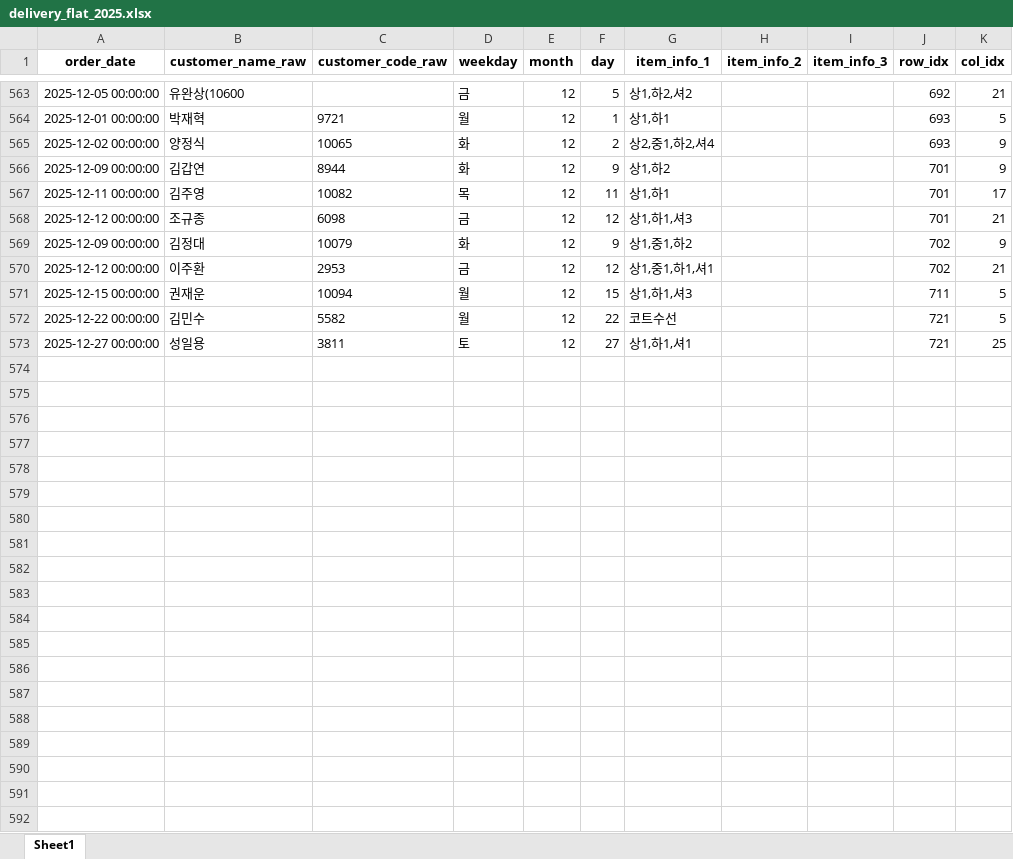
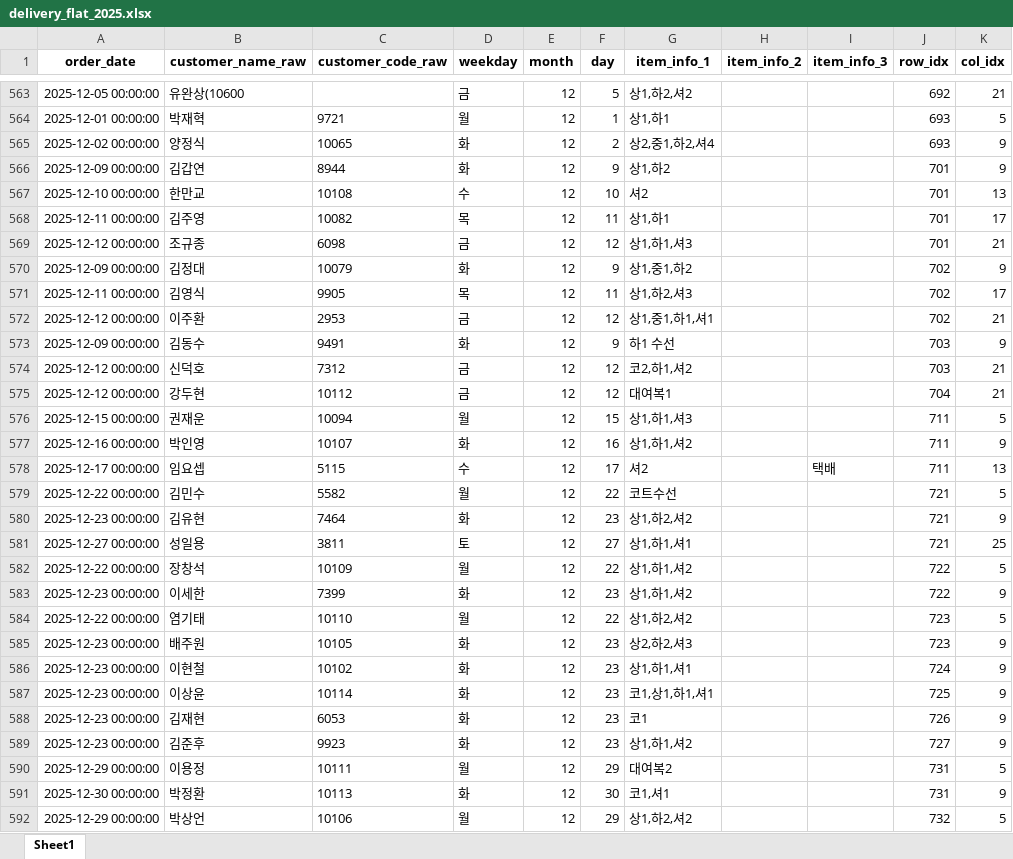
Before and after one commit to jangyun-kim/crm-data-measurement-dashboard, an Excel workbook: data_clean/delivery_flat_2025.xlsx, sheet Sheet1, drawn as a sheet; only a part is shown, gaps mark what is left out; values as stored, in another font and other column widths than the file's, no borders; the diff names each change by its address in the sheet, - before the commit and + after, or states it on an @@ line.

```diff
--- a/data_clean/delivery_flat_2025.xlsx (sheet Sheet1)
+++ b/data_clean/delivery_flat_2025.xlsx (sheet Sheet1)
+row 567: 2025-12-10 00:00:00 | 한만교 | 10108 | 수 | 12 | 10 | 셔2 |  |  | 701 | 13
+row 571: 2025-12-11 00:00:00 | 김영식 | 9905 | 목 | 12 | 11 | 상1,하2,셔3 |  |  | 702 | 17
+row 573: 2025-12-09 00:00:00 | 김동수 | 9491 | 화 | 12 | 9 | 하1 수선 |  |  | 703 | 9
+row 574: 2025-12-12 00:00:00 | 신덕호 | 7312 | 금 | 12 | 12 | 코2,하1,셔2 |  |  | 703 | 21
+row 575: 2025-12-12 00:00:00 | 강두현 | 10112 | 금 | 12 | 12 | 대여복1 |  |  | 704 | 21
+row 577: 2025-12-16 00:00:00 | 박인영 | 10107 | 화 | 12 | 16 | 상1,하1,셔2 |  |  | 711 | 9
+row 578: 2025-12-17 00:00:00 | 임요셉 | 5115 | 수 | 12 | 17 | 셔2 |  | 택배 | 711 | 13
+row 580: 2025-12-23 00:00:00 | 김유현 | 7464 | 화 | 12 | 23 | 상1,하2,셔2 |  |  | 721 | 9
+row 582: 2025-12-22 00:00:00 | 장창석 | 10109 | 월 | 12 | 22 | 상1,하1,셔2 |  |  | 722 | 5
+row 583: 2025-12-23 00:00:00 | 이세한 | 7399 | 화 | 12 | 23 | 상1,하1,셔2 |  |  | 722 | 9
+row 584: 2025-12-22 00:00:00 | 염기태 | 10110 | 월 | 12 | 22 | 상1,하2,셔2 |  |  | 723 | 5
+row 585: 2025-12-23 00:00:00 | 배주원 | 10105 | 화 | 12 | 23 | 상2,하2,셔3 |  |  | 723 | 9
+row 586: 2025-12-23 00:00:00 | 이현철 | 10102 | 화 | 12 | 23 | 상1,하1,셔1 |  |  | 724 | 9
+row 587: 2025-12-23 00:00:00 | 이상윤 | 10114 | 화 | 12 | 23 | 코1,상1,하1,셔1 |  |  | 725 | 9
+row 588: 2025-12-23 00:00:00 | 김재현 | 6053 | 화 | 12 | 23 | 코1 |  |  | 726 | 9
+row 589: 2025-12-23 00:00:00 | 김준후 | 9923 | 화 | 12 | 23 | 상1,하1,셔2 |  |  | 727 | 9
+row 590: 2025-12-29 00:00:00 | 이용정 | 10111 | 월 | 12 | 29 | 대여복2 |  |  | 731 | 5
+row 591: 2025-12-30 00:00:00 | 박정환 | 10113 | 화 | 12 | 30 | 코1,셔1 |  |  | 731 | 9
+row 592: 2025-12-29 00:00:00 | 박상언 | 10106 | 월 | 12 | 29 | 상1,하2,셔2 |  |  | 732 | 5
```
Also changed, not shown: data_clean/delivery_flat_with_id_2025.xlsx, data_clean/orders_2025.xlsx, 11 other files.
